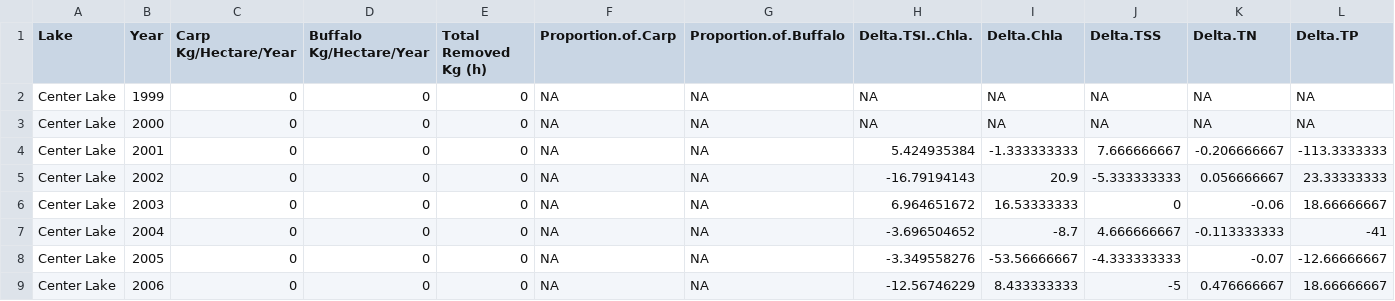
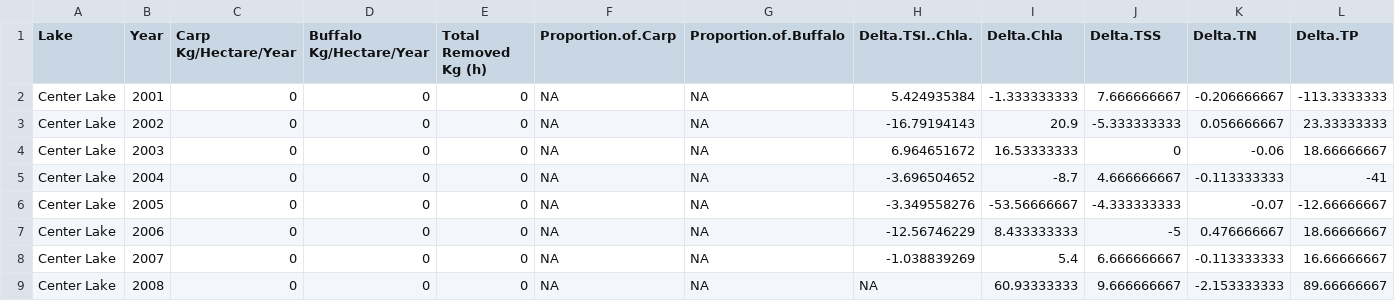
Before and after one commit to mfoli/Independent-Research-2020, a CSV file: YearChangeData_Metric.csv, drawn as a sheet; only a part is shown; the shorter side is filled out with more unchanged rows; rows hold the shown columns only; the diff names each change by its address in the sheet, - before the commit and + after, or states it on an @@ line.

```diff
--- a/YearChangeData_Metric.csv
+++ b/YearChangeData_Metric.csv
-row 2: Center Lake | 1999 | 0 | 0 | 0 | NA | NA | NA | NA | NA | NA | NA
-row 3: Center Lake | 2000 | 0 | 0 | 0 | NA | NA | NA | NA | NA | NA | NA
```
Also changed, not shown: Changesdata.csv, 1 other file.
